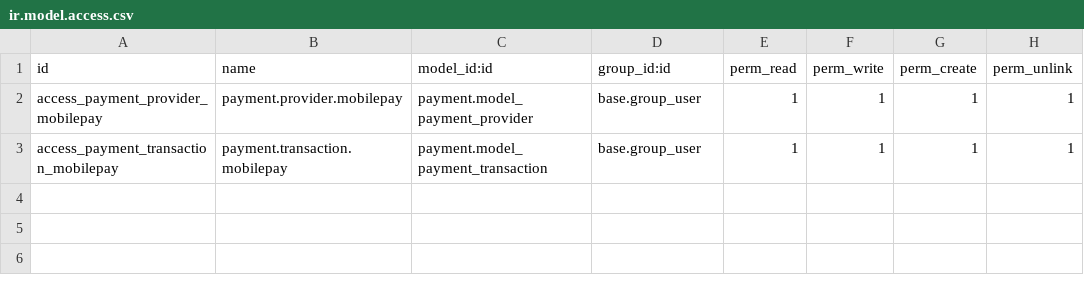
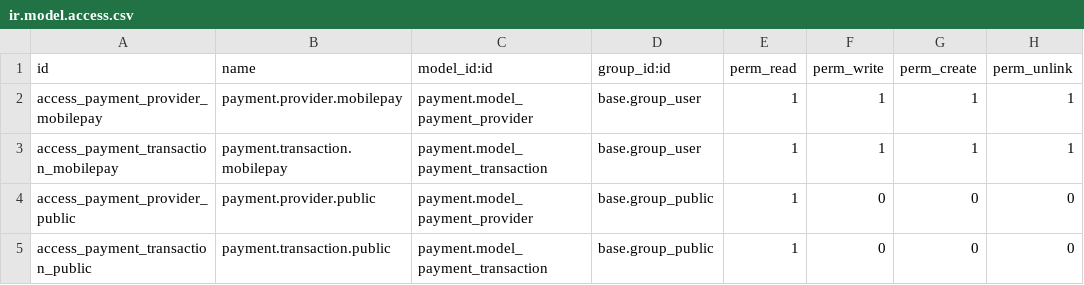
Before and after one commit to waltherB/mobilepay_payment, a CSV file: security/ir.model.access.csv, drawn as a sheet; the diff names each change by its address in the sheet, - before the commit and + after, or states it on an @@ line.

```diff
--- a/security/ir.model.access.csv
+++ b/security/ir.model.access.csv
+row 4: access_payment_provider_public | payment.provider.public | payment.model_payment_provider | base.group_public | 1 | 0 | 0 | 0
+row 5: access_payment_transaction_public | payment.transaction.public | payment.model_payment_transaction | base.group_public | 1 | 0 | 0 | 0
```
Also changed, not shown: 18 other files.
